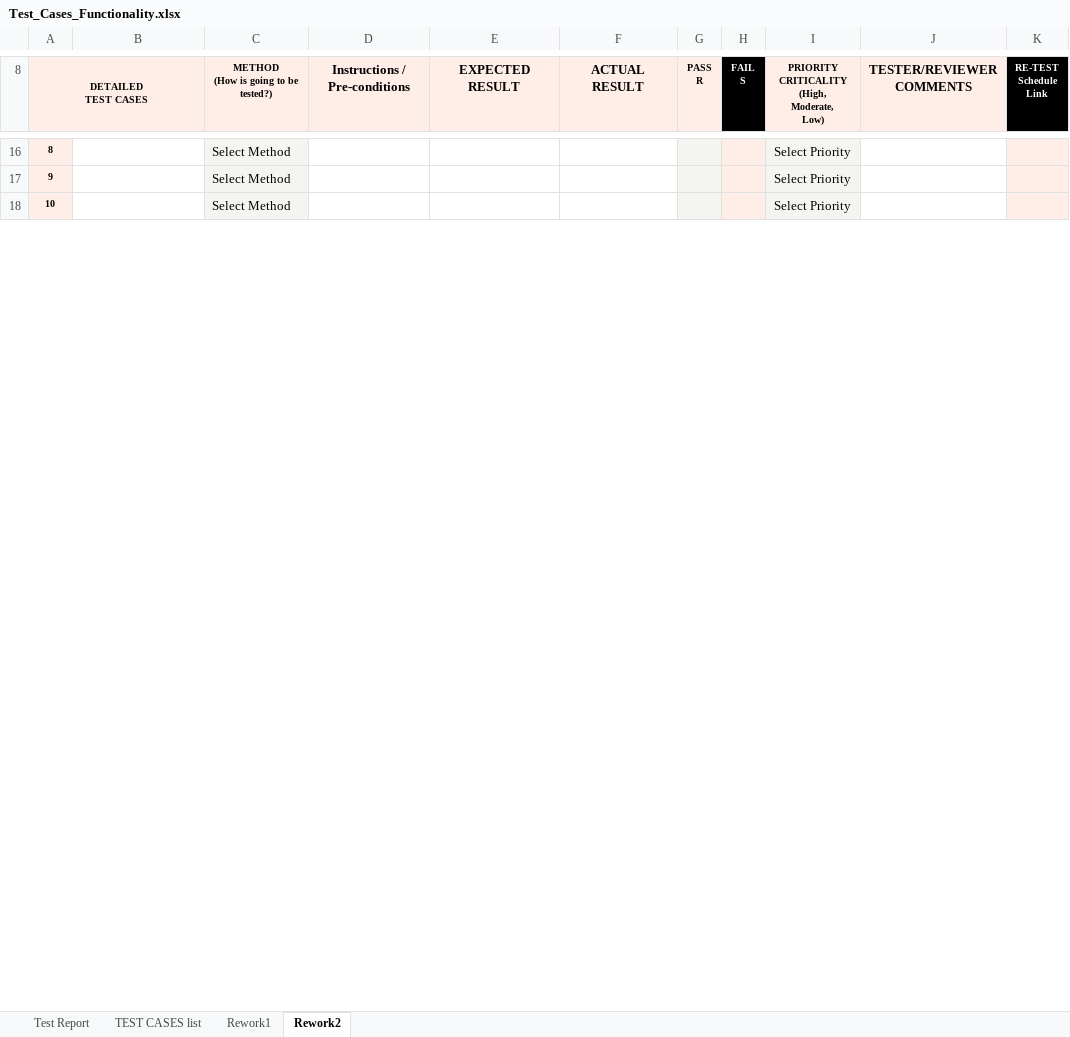
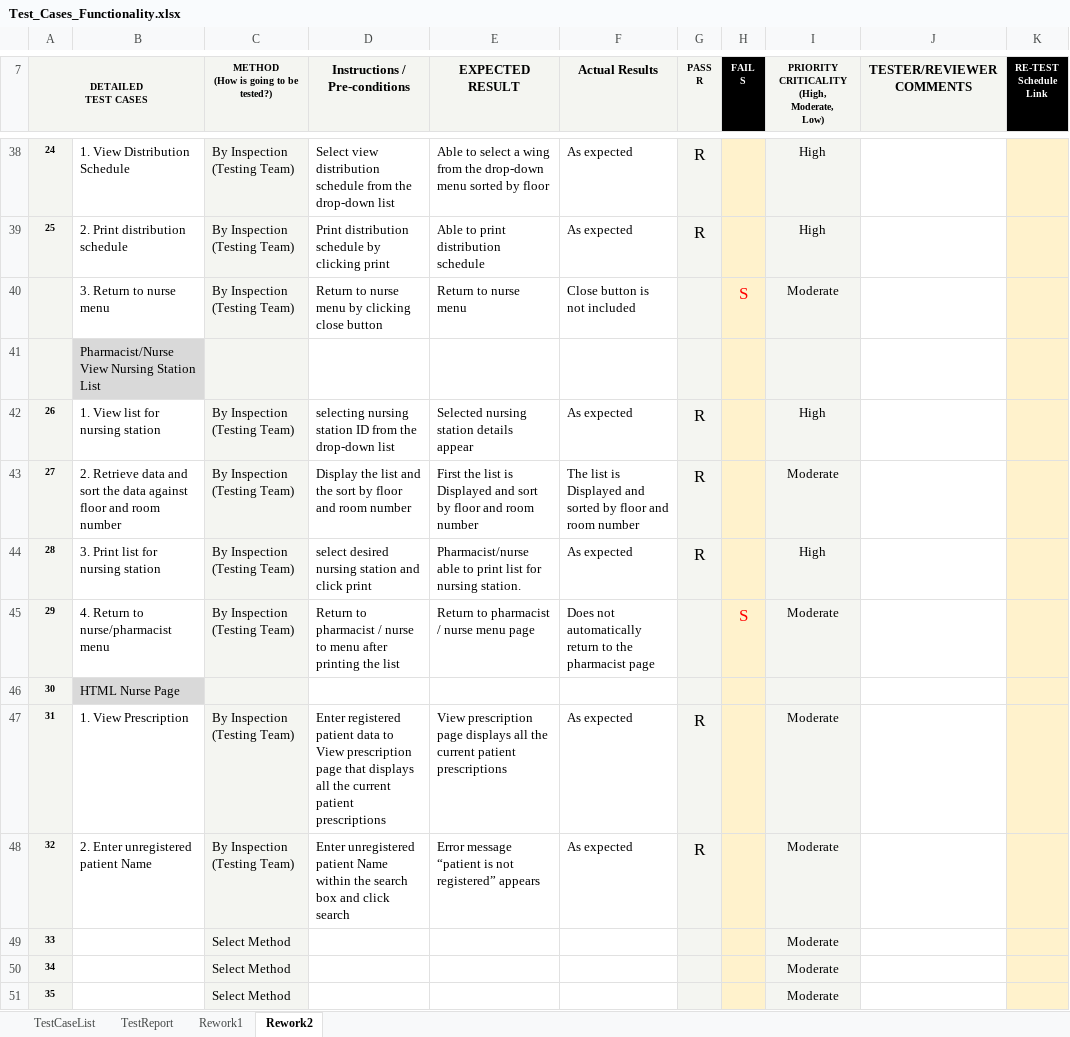
Before and after one commit to Eternum101/PharmaCare-System, an Excel workbook: Documentation/Test_Cases_Functionality.xlsx, sheet Rework2, drawn as a sheet; only a part is shown, gaps mark what is left out; values as stored, in another font and other column widths than the file's, no borders; conditional formats not drawn; addresses are those after the commit; the diff covers the shown part only; the diff names each change by its address in the sheet, - before the commit and + after, or states it on an @@ line.

Commit message:
*Fixed test summary report* *Added new TestCase Excel work* *Added new System testing document* *Fixed crash witin pharmacist page ID search*

```diff
--- a/Documentation/Test_Cases_Functionality.xlsx (sheet Rework2)
+++ b/Documentation/Test_Cases_Functionality.xlsx (sheet Rework2)
-sheet tab: TEST CASES list
+sheet tab: TestCaseList
-sheet tab: Test Report
+sheet tab: TestReport
@@ column A (DETAILED TEST CASES) renumbered between rows 1 and 63 @@
-F7: ACTUAL RESULT
+F7: Actual Results
+row 38: 24 | 1. View Distribution Schedule | By Inspection (Testing Team) | Select view distribution schedule from the drop-down list | Able to select a wing from the drop-down menu sorted by floor | As expected | R |  | High
+row 39: 25 | 2. Print distribution schedule | By Inspection (Testing Team) | Print distribution schedule by clicking print | Able to print distribution schedule | As expected | R |  | High
+row 40:  | 3. Return to nurse menu | By Inspection (Testing Team) | Return to nurse menu by clicking close button | Return to nurse menu | Close button is not included |  | S | Moderate
+row 41:  | Pharmacist/Nurse View Nursing Station List
+row 42: 26 | 1. View list for nursing station | By Inspection (Testing Team) | selecting nursing station ID from the drop-down list | Selected nursing station details appear | As expected | R |  | High
+row 43: 27 | 2. Retrieve data and sort the data against floor and room number | By Inspection (Testing Team) | Display the list and the sort by floor and room number | First the list is Displayed and sort by floor and room number | The list is Displayed and sorted by floor and room number | R |  | Moderate
+row 44: 28 | 3. Print list for nursing station | By Inspection (Testing Team) | select desired nursing station and click print | Pharmacist/nurse able to print list for nursing station. | As expected | R |  | High
+row 45: 29 | 4. Return to nurse/pharmacist menu | By Inspection (Testing Team) | Return to pharmacist / nurse to menu after printing the list | Return to pharmacist / nurse menu page | Does not automatically return to the pharmacist page |  | S | Moderate
+row 46: 30 | HTML Nurse Page
+row 47: 31 | 1. View Prescription | By Inspection (Testing Team) | Enter registered patient data to View prescription page that displays all the current patient prescriptions | View prescription page displays all the current patient prescriptions | As expected | R |  | Moderate
+row 48: 32 | 2. Enter unregistered patient Name | By Inspection (Testing Team) | Enter unregistered patient Name within the search box and click search | Error message “patient is not registered” appears | As expected | R |  | Moderate
-H49:H51 fill: #FFEDE7
+H49:H51 fill: #FFF2CC
-I49:I51: Select Priority
+I49:I51: Moderate
-K49:K51 fill: #FFEDE7
+K49:K51 fill: #FFF2CC
```
Also changed, not shown: 38 added rows, 11 removed rows, 10 hidden or unhidden rows, 10 edited cells, cell formats and merged cells elsewhere in this sheet, sheet Rework1, sheet TestCaseList, formulas that keep their value, 11 other files.
